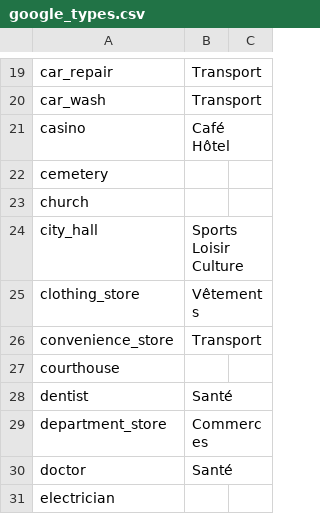
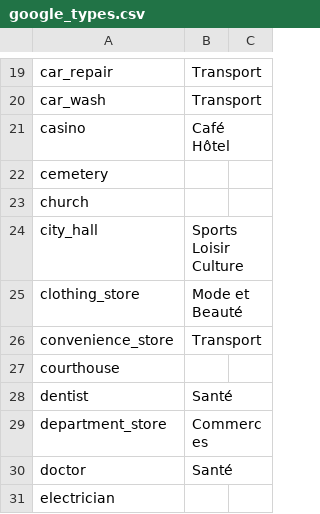
Before and after one commit to UgoData/smartticket, a CSV file: data/google_types.csv, drawn as a sheet; only a part is shown, gaps mark what is left out.

Commit message:
Serverless config Google places

```diff
--- a/data/google_types.csv
+++ b/data/google_types.csv
@@ -24,3 +24,3 @@ church;;
 city_hall;Sports Loisir Culture;
-clothing_store;Vêtements;
+clothing_store;Mode et Beauté;
 convenience_store;Transport;
```
Also changed, not shown: 37 other files.
